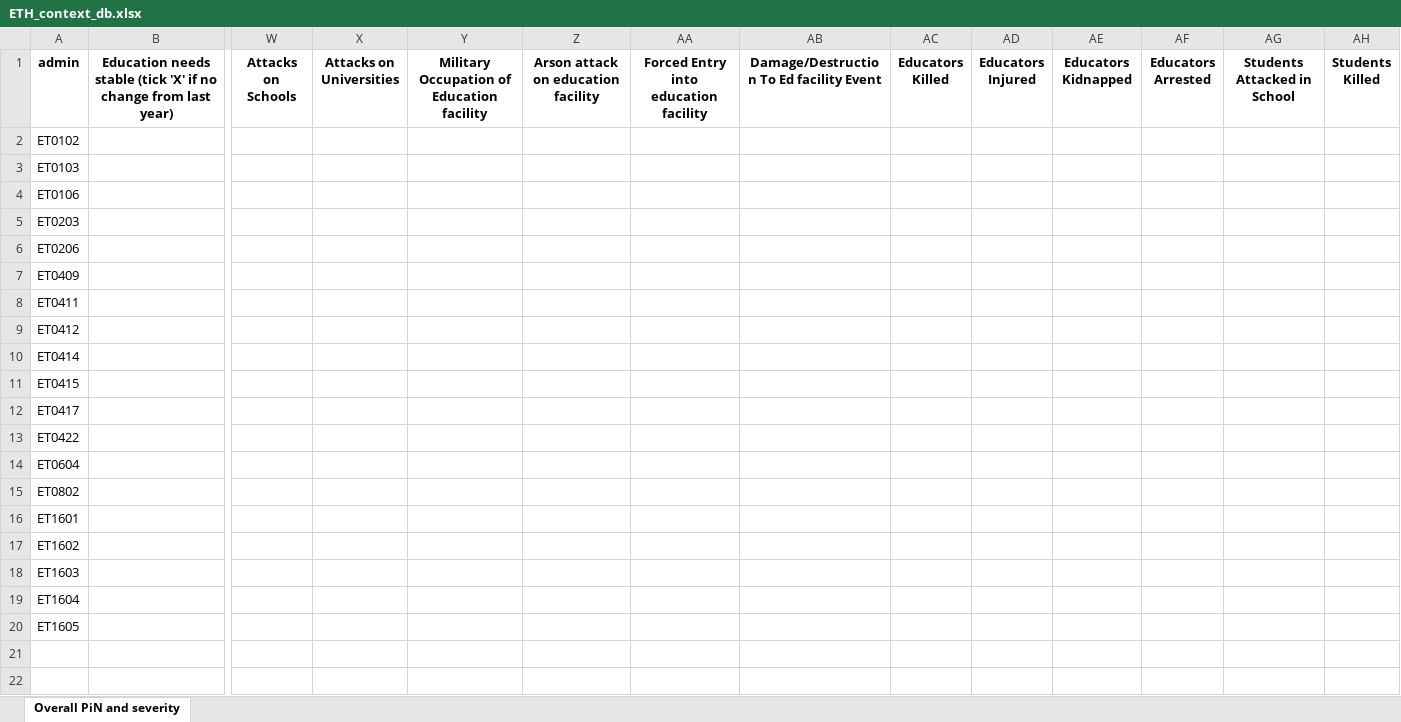
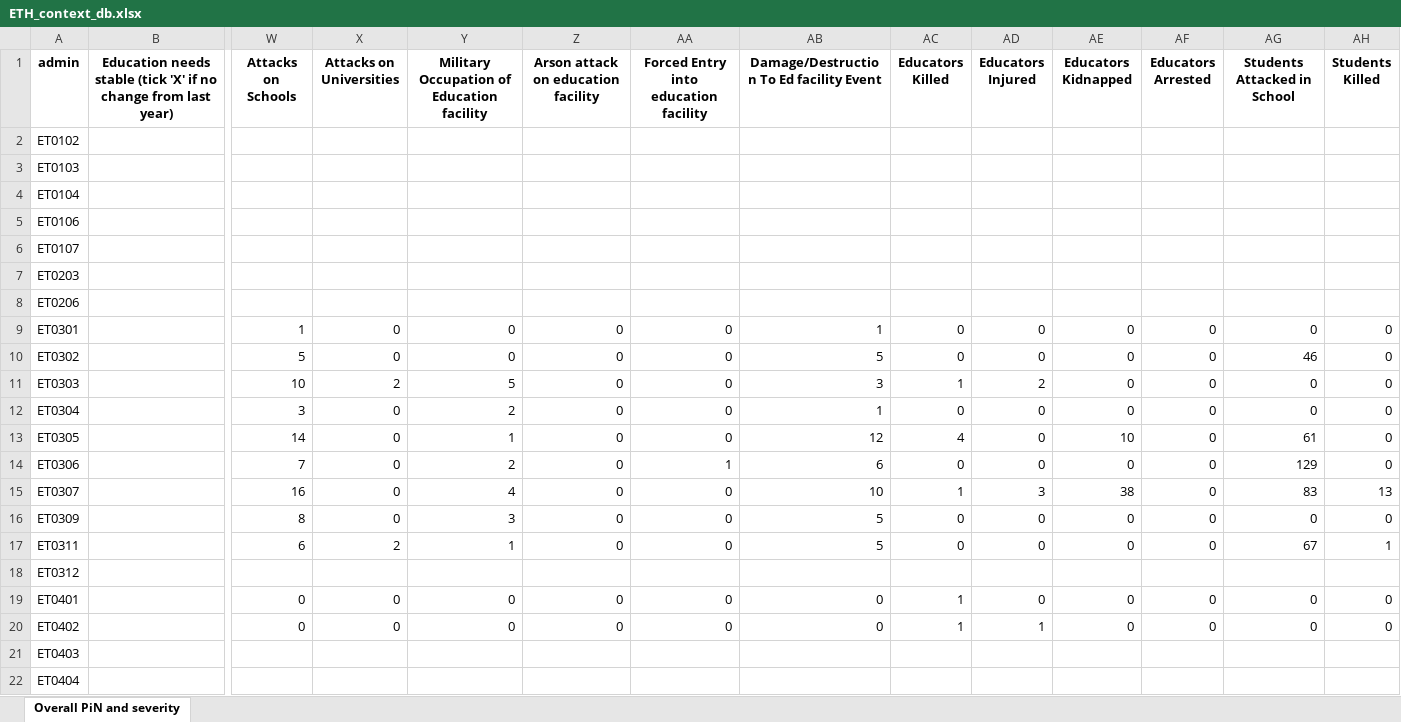
Before and after one commit to martivit/pin-calculation-app, an Excel workbook: context_DB/ETH_context_db.xlsx, sheet Overall PiN and severity, drawn as a sheet; only a part is shown, gaps mark what is left out; the shorter side is filled out with more unchanged rows; values as stored, in another font and other column widths than the file's, no borders; rows hold the shown columns only; the diff covers the shown part only; the diff names each change by its address in the sheet, - before the commit and + after, or states it on an @@ line.

```diff
--- a/context_DB/ETH_context_db.xlsx (sheet Overall PiN and severity)
+++ b/context_DB/ETH_context_db.xlsx (sheet Overall PiN and severity)
+row 4: ET0104
+row 6: ET0107
+row 9: ET0301 |  | 1 | 0 | 0 | 0 | 0 | 1 | 0 | 0 | 0 | 0 | 0 | 0
+row 10: ET0302 |  | 5 | 0 | 0 | 0 | 0 | 5 | 0 | 0 | 0 | 0 | 46 | 0
+row 11: ET0303 |  | 10 | 2 | 5 | 0 | 0 | 3 | 1 | 2 | 0 | 0 | 0 | 0
+row 12: ET0304 |  | 3 | 0 | 2 | 0 | 0 | 1 | 0 | 0 | 0 | 0 | 0 | 0
+row 13: ET0305 |  | 14 | 0 | 1 | 0 | 0 | 12 | 4 | 0 | 10 | 0 | 61 | 0
+row 14: ET0306 |  | 7 | 0 | 2 | 0 | 1 | 6 | 0 | 0 | 0 | 0 | 129 | 0
+row 15: ET0307 |  | 16 | 0 | 4 | 0 | 0 | 10 | 1 | 3 | 38 | 0 | 83 | 13
+row 16: ET0309 |  | 8 | 0 | 3 | 0 | 0 | 5 | 0 | 0 | 0 | 0 | 0 | 0
+row 17: ET0311 |  | 6 | 2 | 1 | 0 | 0 | 5 | 0 | 0 | 0 | 0 | 67 | 1
+row 18: ET0312
+row 19: ET0401 |  | 0 | 0 | 0 | 0 | 0 | 0 | 1 | 0 | 0 | 0 | 0 | 0
+row 20: ET0402 |  | 0 | 0 | 0 | 0 | 0 | 0 | 1 | 1 | 0 | 0 | 0 | 0
+row 21: ET0403
+row 22: ET0404
```
Also changed, not shown: 26 added rows elsewhere in this sheet, context_DB/BFA_context_db.xlsx, context_DB/DRC_context_db.xlsx, 15 other files.
